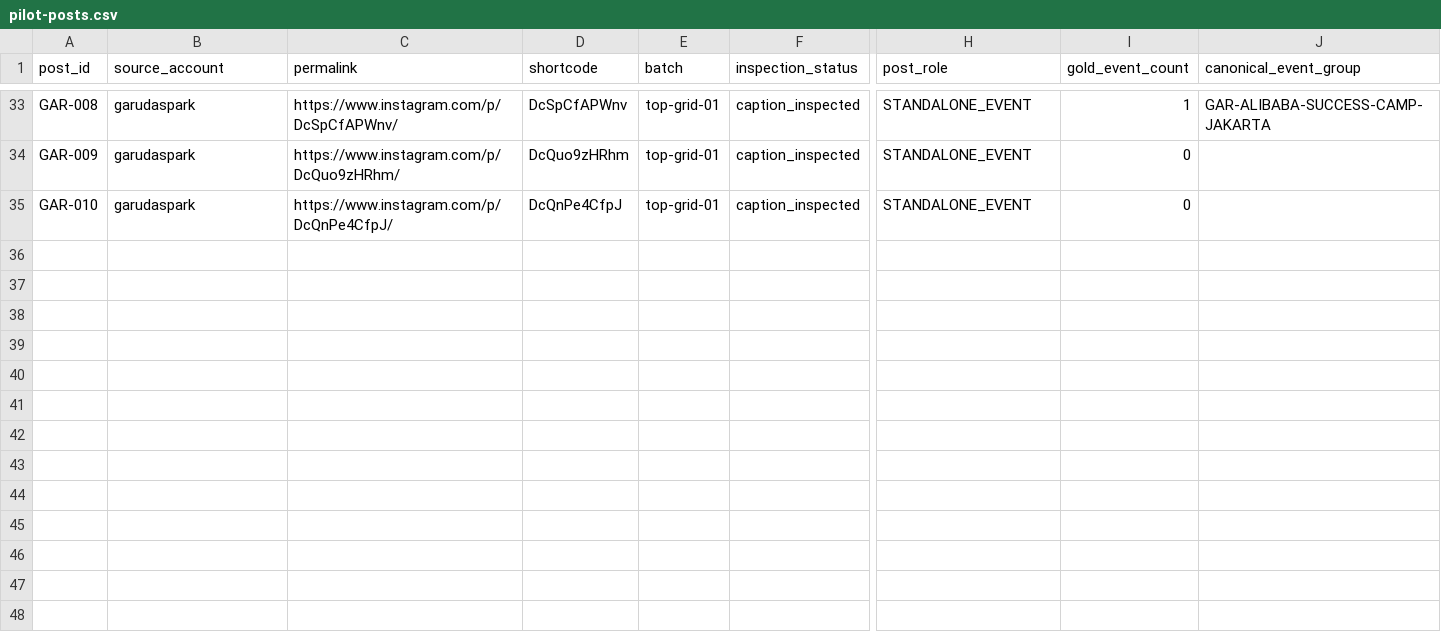
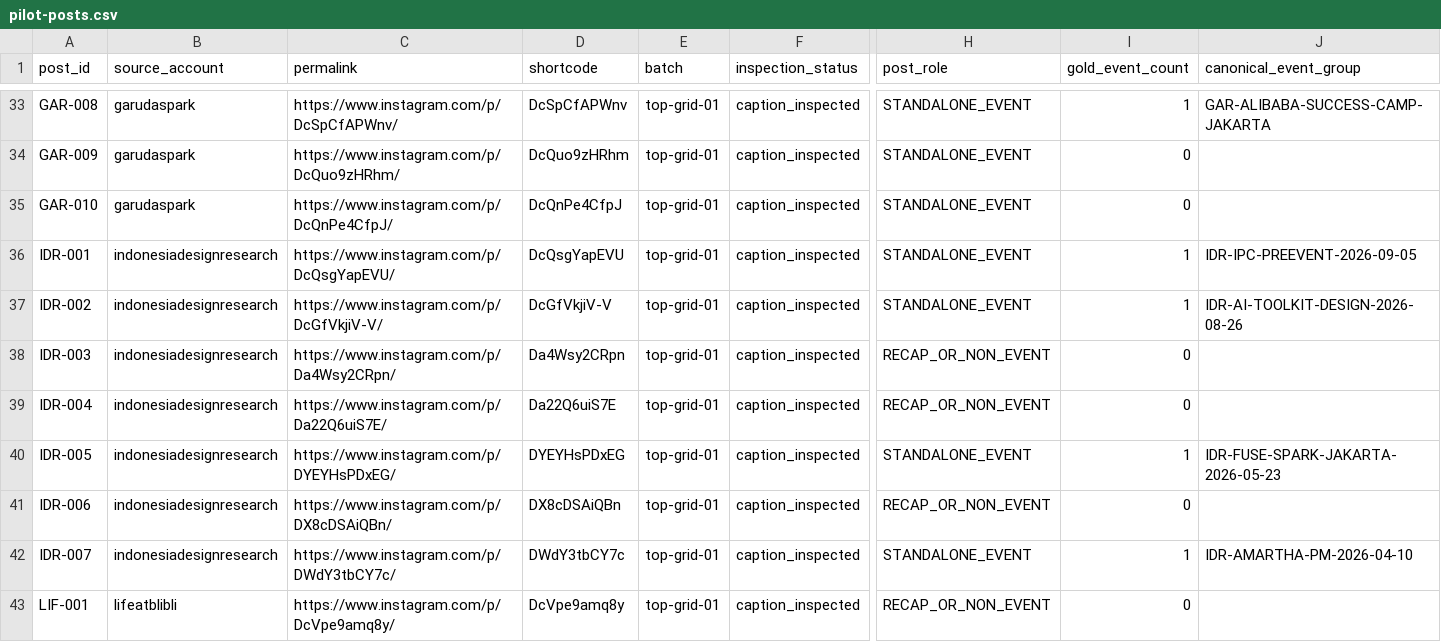
Before and after one commit to luthfiyyah-a/jakarta-event-discovery, a CSV file: phase0/corpus/pilot-posts.csv, drawn as a sheet; only a part is shown, gaps mark what is left out; rows hold the shown columns only; the diff covers the shown part only; the diff names each change by its address in the sheet, - before the commit and + after, or states it on an @@ line.

Commit message:
Complete five-account Phase 0 corpus
Inspect and label the remaining image/carousel posts from Indonesia Design Research and Life at Blibli, then add three current-grid samples to reach the RFC 50-post gate. Record collaboration-post provenance, canonical event and series relationships, and add a repeatable corpus validator.

```diff
--- a/phase0/corpus/pilot-posts.csv
+++ b/phase0/corpus/pilot-posts.csv
+row 36: IDR-001 | indonesiadesignresearch | https://www.instagram.com/p/DcQsgYapEVU/ | DcQsgYapEVU | top-grid-01 | caption_inspected | STANDALONE_EVENT | 1 | IDR-IPC-PREEVENT-2026-09-05
+row 37: IDR-002 | indonesiadesignresearch | https://www.instagram.com/p/DcGfVkjiV-V/ | DcGfVkjiV-V | top-grid-01 | caption_inspected | STANDALONE_EVENT | 1 | IDR-AI-TOOLKIT-DESIGN-2026-08-26
+row 38: IDR-003 | indonesiadesignresearch | https://www.instagram.com/p/Da4Wsy2CRpn/ | Da4Wsy2CRpn | top-grid-01 | caption_inspected | RECAP_OR_NON_EVENT | 0
+row 39: IDR-004 | indonesiadesignresearch | https://www.instagram.com/p/Da22Q6uiS7E/ | Da22Q6uiS7E | top-grid-01 | caption_inspected | RECAP_OR_NON_EVENT | 0
+row 40: IDR-005 | indonesiadesignresearch | https://www.instagram.com/p/DYEYHsPDxEG/ | DYEYHsPDxEG | top-grid-01 | caption_inspected | STANDALONE_EVENT | 1 | IDR-FUSE-SPARK-JAKARTA-2026-05-23
+row 41: IDR-006 | indonesiadesignresearch | https://www.instagram.com/p/DX8cDSAiQBn/ | DX8cDSAiQBn | top-grid-01 | caption_inspected | RECAP_OR_NON_EVENT | 0
+row 42: IDR-007 | indonesiadesignresearch | https://www.instagram.com/p/DWdY3tbCY7c/ | DWdY3tbCY7c | top-grid-01 | caption_inspected | STANDALONE_EVENT | 1 | IDR-AMARTHA-PM-2026-04-10
+row 43: LIF-001 | lifeatblibli | https://www.instagram.com/p/DcVpe9amq8y/ | DcVpe9amq8y | top-grid-01 | caption_inspected | RECAP_OR_NON_EVENT | 0
```
Also changed, not shown: 8 added rows elsewhere in this file, phase0/corpus/canonical-event-groups.csv, phase0/corpus/event-series-groups.csv, 4 other files.
